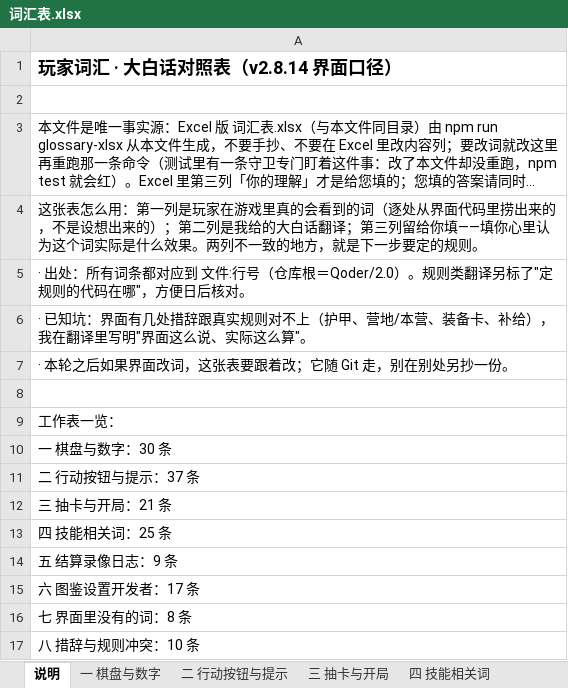
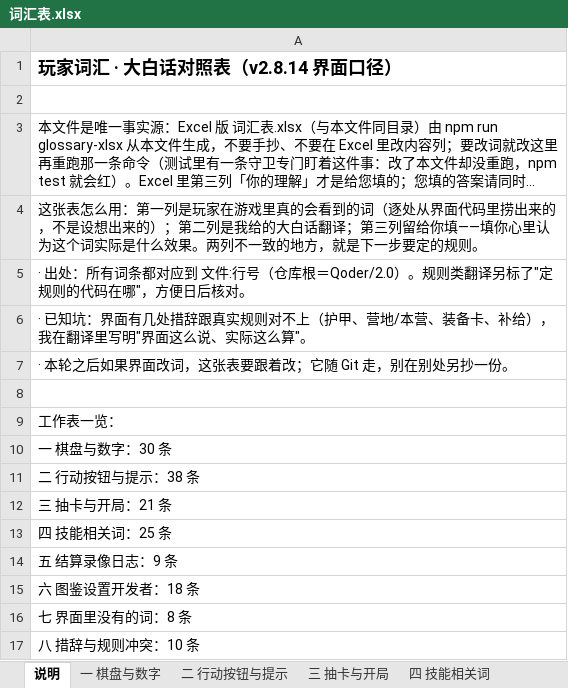
Before and after one commit to DJXD248/three-kingdoms-2.0, an Excel workbook: 词汇表.xlsx, sheet 说明, drawn as a sheet; long unchanged cells end in …; values as stored, in another font and other column widths than the file's, no borders; the diff names each change by its address in the sheet, - before the commit and + after, or states it on an @@ line.

```diff
--- a/词汇表.xlsx (sheet 说明)
+++ b/词汇表.xlsx (sheet 说明)
-A11: 二 行动按钮与提示：37 条
+A11: 二 行动按钮与提示：38 条
-A15: 六 图鉴设置开发者：17 条
+A15: 六 图鉴设置开发者：18 条
```
Also changed, not shown: sheet 二 行动按钮与提示, sheet 六 图鉴设置开发者, 8 other files.
